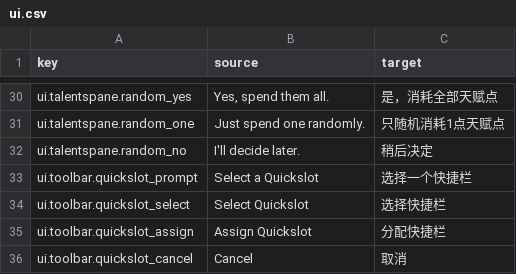
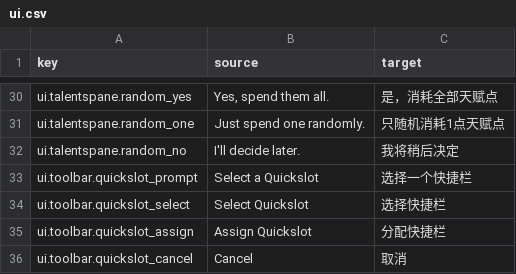
Before and after one commit to CatAzreal/SHPD-Translation, a CSV file: paratranz_output/ui.csv, drawn as a sheet; only a part is shown, gaps mark what is left out.

```diff
--- a/paratranz_output/ui.csv
+++ b/paratranz_output/ui.csv
@@ -31,3 +31,3 @@ ui.talentspane.random_yes,"Yes, spend them all.",是，消耗全部天赋点
 ui.talentspane.random_one,Just spend one randomly.,只随机消耗1点天赋点
-ui.talentspane.random_no,I'll decide later.,稍后决定
+ui.talentspane.random_no,I'll decide later.,我将稍后决定
 ui.toolbar.quickslot_prompt,Select a Quickslot,选择一个快捷栏
```
Also changed, not shown: paratranz_output/actors.csv, paratranz_output/journal.csv, 17 other files.
